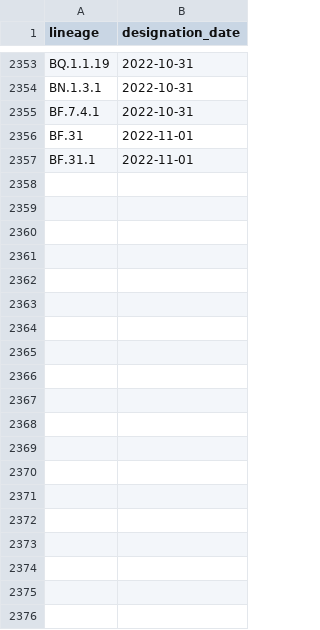
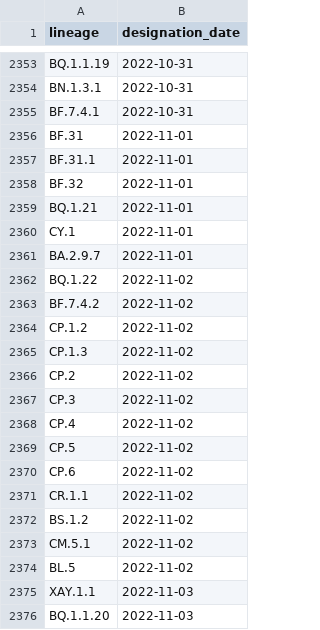
Before and after one commit to dholab/AVRL-pango-updator, a CSV file: resources/lineage_designation_dates.csv, drawn as a sheet; only a part is shown, gaps mark what is left out; the diff covers the shown part only; the diff names each change by its address in the sheet, - before the commit and + after, or states it on an @@ line.

```diff
--- a/resources/lineage_designation_dates.csv
+++ b/resources/lineage_designation_dates.csv
+row 2358: BF.32 | 2022-11-01
+row 2359: BQ.1.21 | 2022-11-01
+row 2360: CY.1 | 2022-11-01
+row 2361: BA.2.9.7 | 2022-11-01
+row 2362: BQ.1.22 | 2022-11-02
+row 2363: BF.7.4.2 | 2022-11-02
+row 2364: CP.1.2 | 2022-11-02
+row 2365: CP.1.3 | 2022-11-02
+row 2366: CP.2 | 2022-11-02
+row 2367: CP.3 | 2022-11-02
+row 2368: CP.4 | 2022-11-02
+row 2369: CP.5 | 2022-11-02
+row 2370: CP.6 | 2022-11-02
+row 2371: CR.1.1 | 2022-11-02
+row 2372: BS.1.2 | 2022-11-02
+row 2373: CM.5.1 | 2022-11-02
+row 2374: BL.5 | 2022-11-02
+row 2375: XAY.1.1 | 2022-11-03
+row 2376: BQ.1.1.20 | 2022-11-03
```
Also changed, not shown: 36 added rows elsewhere in this file, 2 other files.
